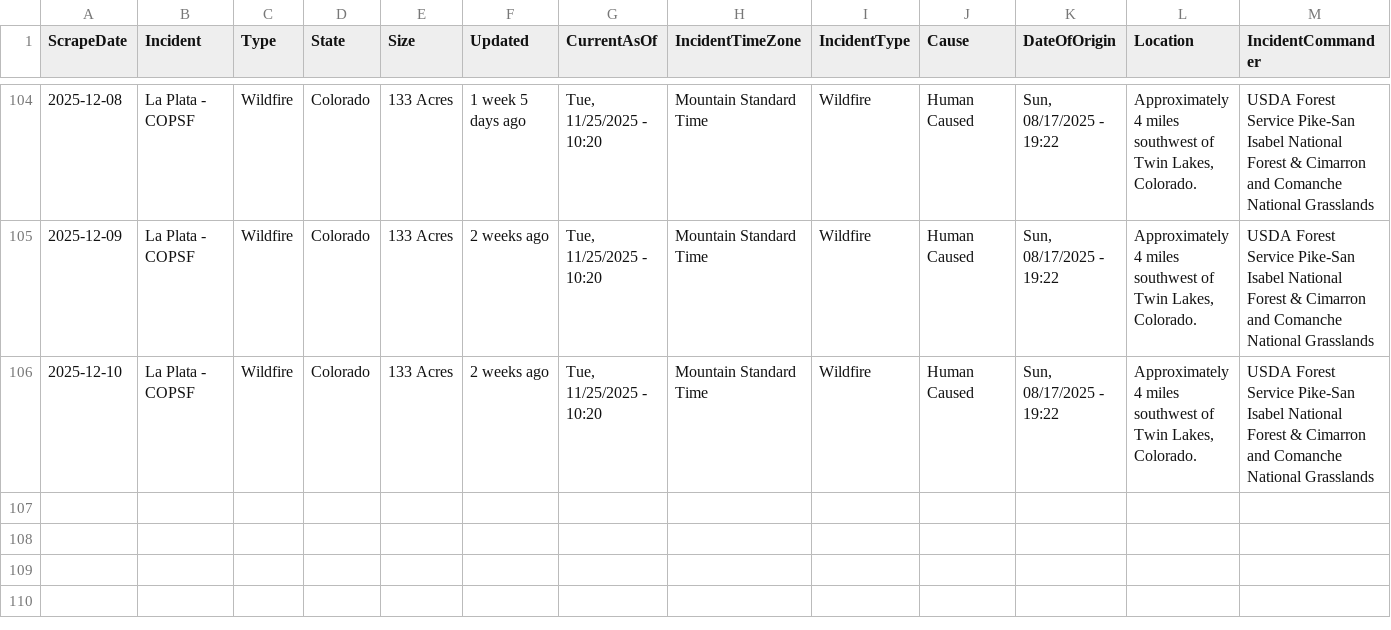
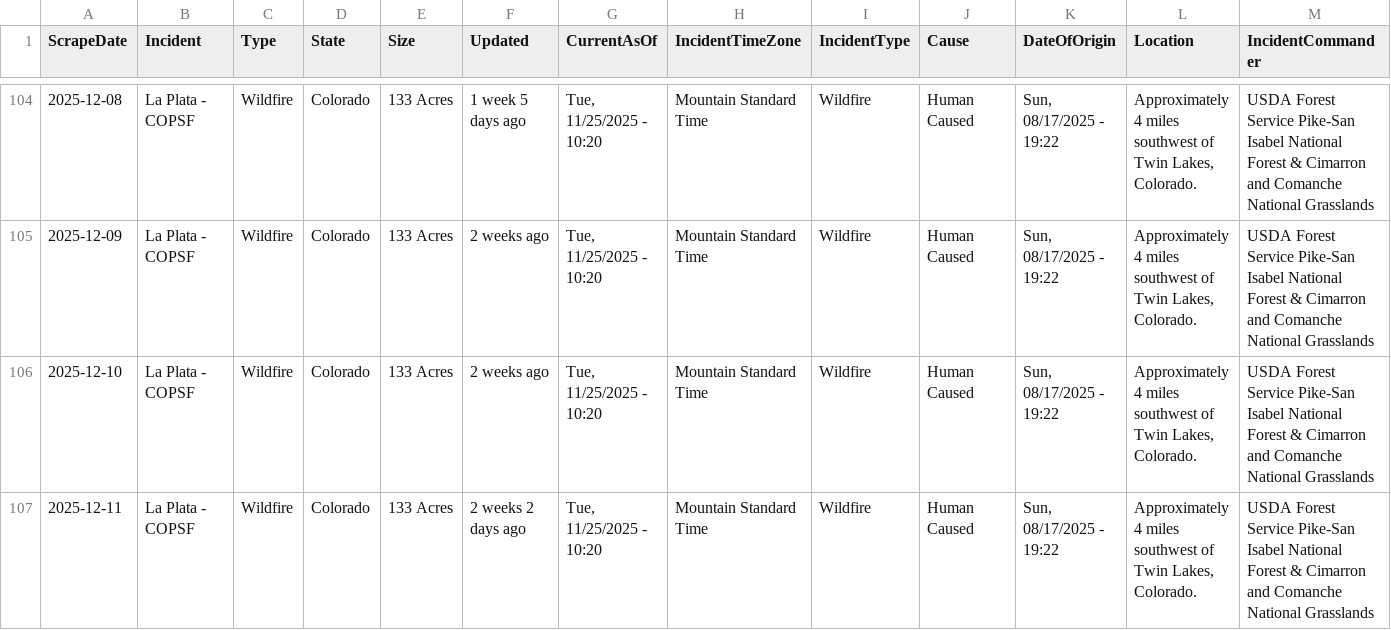
Before and after one commit to mandarc64/inciweb-wildfire-data, a CSV file: inciweb_data/La_Plata_-_COPSF.csv, drawn as a sheet; only a part is shown, gaps mark what is left out; rows hold the shown columns only; the diff names each change by its address in the sheet, - before the commit and + after, or states it on an @@ line.

```diff
--- a/inciweb_data/La_Plata_-_COPSF.csv
+++ b/inciweb_data/La_Plata_-_COPSF.csv
+row 107: 2025-12-11 | La Plata - COPSF | Wildfire | Colorado | 133 Acres | 2 weeks 2 days ago | Tue, 11/25/2025 - 10:20 | Mountain Standard Time | Wildfire | Human Caused | Sun, 08/17/2025 - 19:22 | Approximately 4 miles southwest of Twin Lakes, Colorado. | USDA Forest Service Pike-San Isabel National Forest & Cimarron and Comanche National Grasslands
```
Also changed, not shown: inciweb_data/Bridge_Fire_-_OR_-_ORMAF.csv, inciweb_data/Greer_Fire_-_AZA2S.csv, 28 other files.
